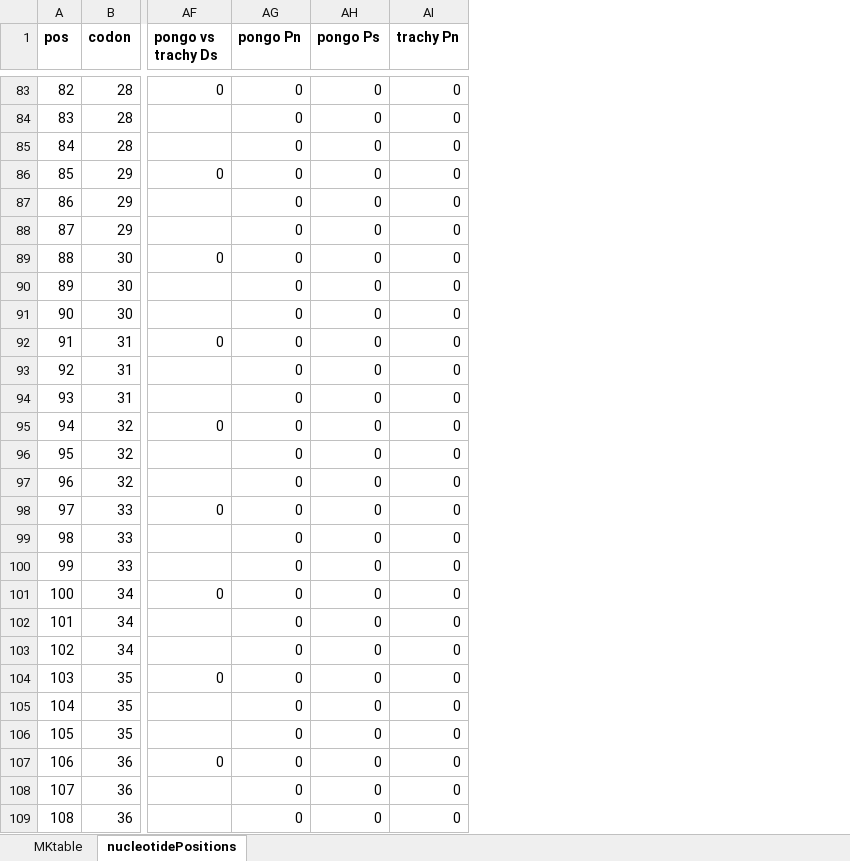
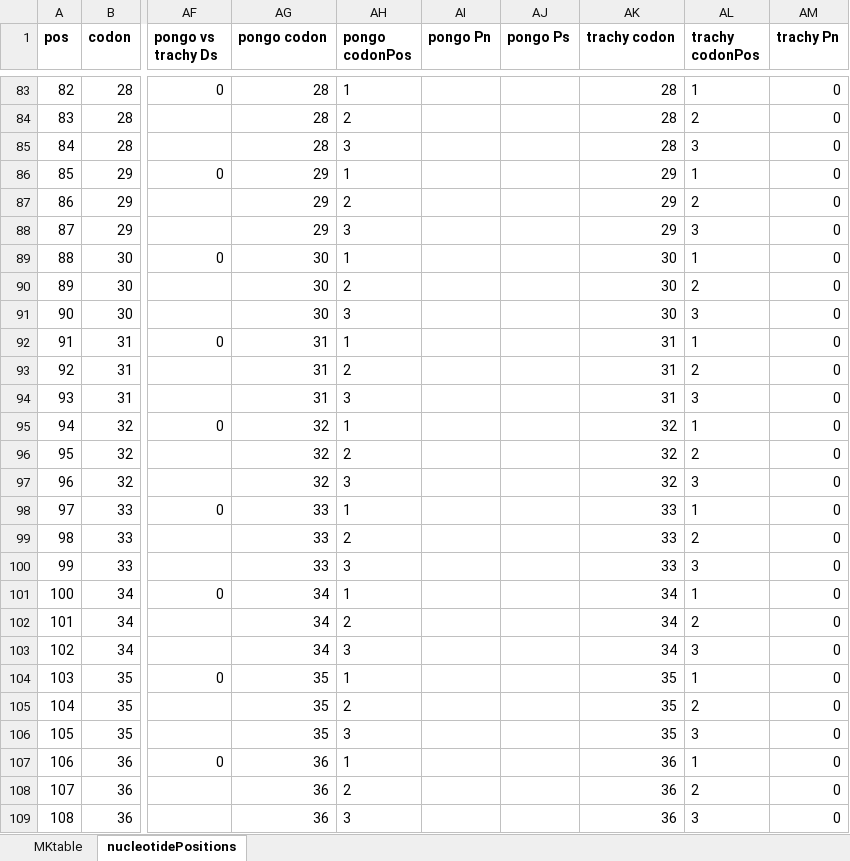
Before and after one commit to jayoung/MKtests_JY, an Excel workbook: test_data/MKTwebsiteExample/MKTwebsite_testAln_addNseqs/MKTwebsite_testAln_addNseqs_testOutput/MKTwebsite_testAln_addNseqs.MK.xlsx, sheet nucleotidePositions, drawn as a sheet; only a part is shown, gaps mark what is left out; values as stored, in another font and other column widths than the file's, no borders; addresses are those after the commit; the diff covers the shown part only; the diff names each change by its address in the sheet, - before the commit and + after, or states it on an @@ line.

```diff
--- a/test_data/MKTwebsiteExample/MKTwebsite_testAln_addNseqs/MKTwebsite_testAln_addNseqs_testOutput/MKTwebsite_testAln_addNseqs.MK.xlsx (sheet nucleotidePositions)
+++ b/test_data/MKTwebsiteExample/MKTwebsite_testAln_addNseqs/MKTwebsite_testAln_addNseqs_testOutput/MKTwebsite_testAln_addNseqs.MK.xlsx (sheet nucleotidePositions)
+column AG (pongo codon), rows 83-109: 28 | 28 | 28 | 29 | 29 | 29 | 30 | 30 | 30 | 31 | 31 | 31 | 32 | 32 | 32 | 33 | 33 | 33 | 34 | 34 | 34 | 35 | 35 | 35 | 36 | 36 | 36
+column AH (pongo codonPos), rows 83-109: 1 | 2 | 3 | 1 | 2 | 3 | 1 | 2 | 3 | 1 | 2 | 3 | 1 | 2 | 3 | 1 | 2 | 3 | 1 | 2 | 3 | 1 | 2 | 3 | 1 | 2 | 3
+column AK (trachy codon), rows 83-109: 28 | 28 | 28 | 29 | 29 | 29 | 30 | 30 | 30 | 31 | 31 | 31 | 32 | 32 | 32 | 33 | 33 | 33 | 34 | 34 | 34 | 35 | 35 | 35 | 36 | 36 | 36
+column AL (trachy codonPos), rows 83-109: 1 | 2 | 3 | 1 | 2 | 3 | 1 | 2 | 3 | 1 | 2 | 3 | 1 | 2 | 3 | 1 | 2 | 3 | 1 | 2 | 3 | 1 | 2 | 3 | 1 | 2 | 3
-AI83:AI109 (pongo Pn): 0
+AI83:AI109 (pongo Pn): (empty)
-AJ83:AJ109 (pongo Ps): 0
+AJ83:AJ109 (pongo Ps): (empty)
```
Also changed, not shown: 736 edited cells elsewhere in this sheet, test_data/MKTwebsiteExample/MKTwebsite_testAln/MKTwebsite_testAln_testOutput/MKTwebsite_testAln.MK.xlsx, test_data/MKTwebsiteExample/MKTwebsite_testAln_addNseqs/MKTwebsite_testAln_addGapSeqs_testOutput/MKTwebsite_testAln_addGapSeqs.MK.xlsx, 19 other files.
